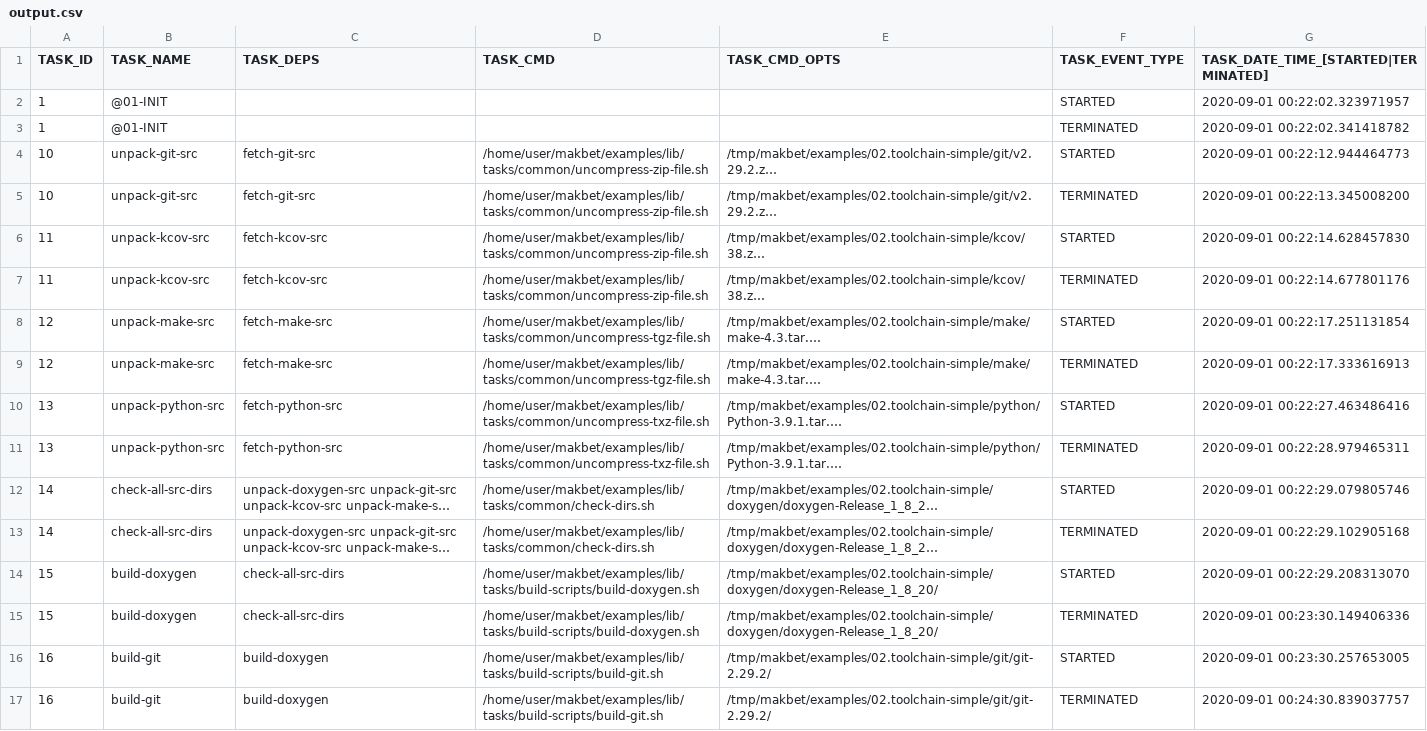
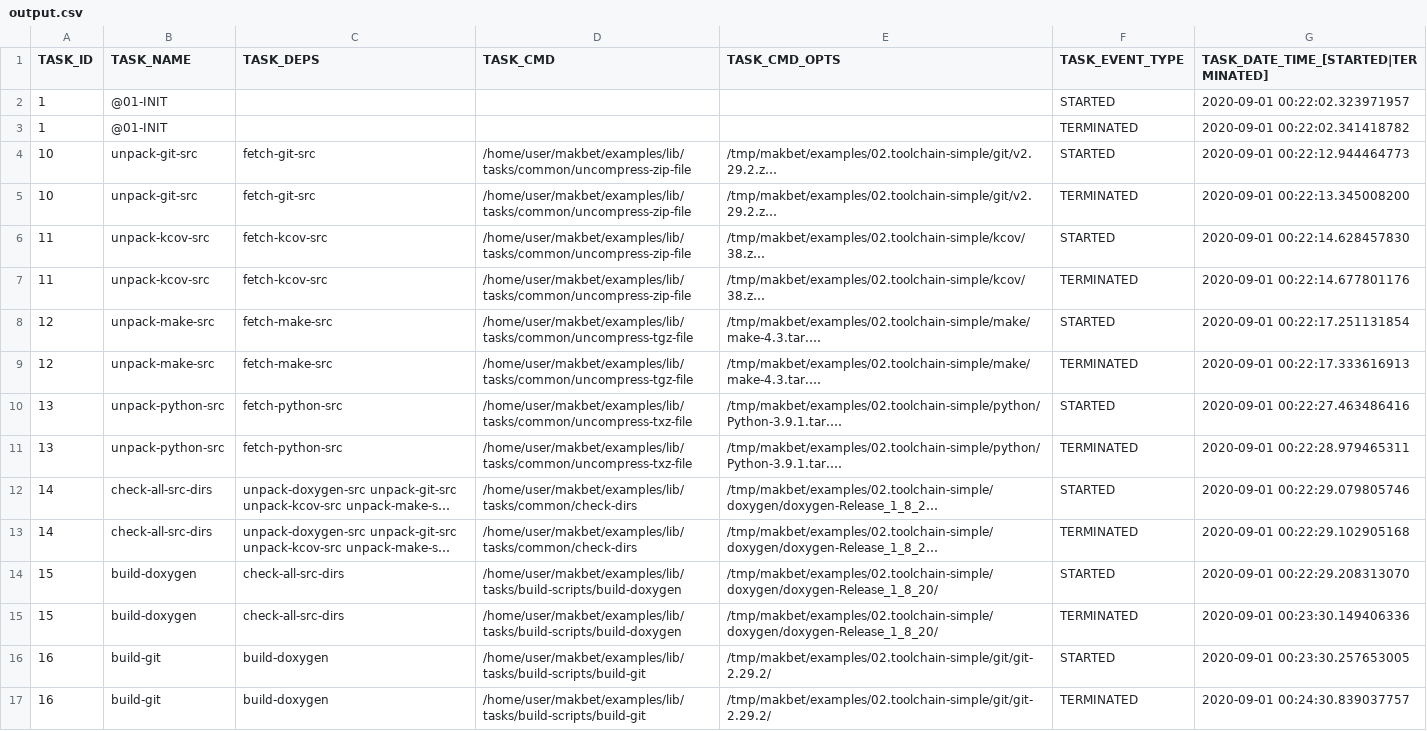
Before and after one commit to skaluzka/makbet, a CSV file: examples/02.toolchain-simple/results/output.csv, drawn as a sheet; only a part is shown; long unchanged cells end in …; the diff covers the shown part only; the diff names each change by its address in the sheet, - before the commit and + after, or states it on an @@ line.

Commit message:
[#145] Remove .sh extension from tasks scripts
Rename all provided example tasks shell scripts and remove
.sh extensions.

```diff
--- a/examples/02.toolchain-simple/results/output.csv
+++ b/examples/02.toolchain-simple/results/output.csv
-D4:D7 (TASK_CMD): /home/user/makbet/examples/lib/tasks/common/uncompress-zip-file.sh
+D4:D7 (TASK_CMD): /home/user/makbet/examples/lib/tasks/common/uncompress-zip-file
-D8:D9 (TASK_CMD): /home/user/makbet/examples/lib/tasks/common/uncompress-tgz-file.sh
+D8:D9 (TASK_CMD): /home/user/makbet/examples/lib/tasks/common/uncompress-tgz-file
-D10:D11 (TASK_CMD): /home/user/makbet/examples/lib/tasks/common/uncompress-txz-file.sh
+D10:D11 (TASK_CMD): /home/user/makbet/examples/lib/tasks/common/uncompress-txz-file
-D12:D13 (TASK_CMD): /home/user/makbet/examples/lib/tasks/common/check-dirs.sh
+D12:D13 (TASK_CMD): /home/user/makbet/examples/lib/tasks/common/check-dirs
-D14:D15 (TASK_CMD): /home/user/makbet/examples/lib/tasks/build-scripts/build-doxygen.sh
+D14:D15 (TASK_CMD): /home/user/makbet/examples/lib/tasks/build-scripts/build-doxygen
-D16:D17 (TASK_CMD): /home/user/makbet/examples/lib/tasks/build-scripts/build-git.sh
+D16:D17 (TASK_CMD): /home/user/makbet/examples/lib/tasks/build-scripts/build-git
```
Also changed, not shown: 30 edited cells elsewhere in this file, examples/01.dummy/results/output.csv, examples/03.toolchain-advanced/results/output.csv, 38 other files.
